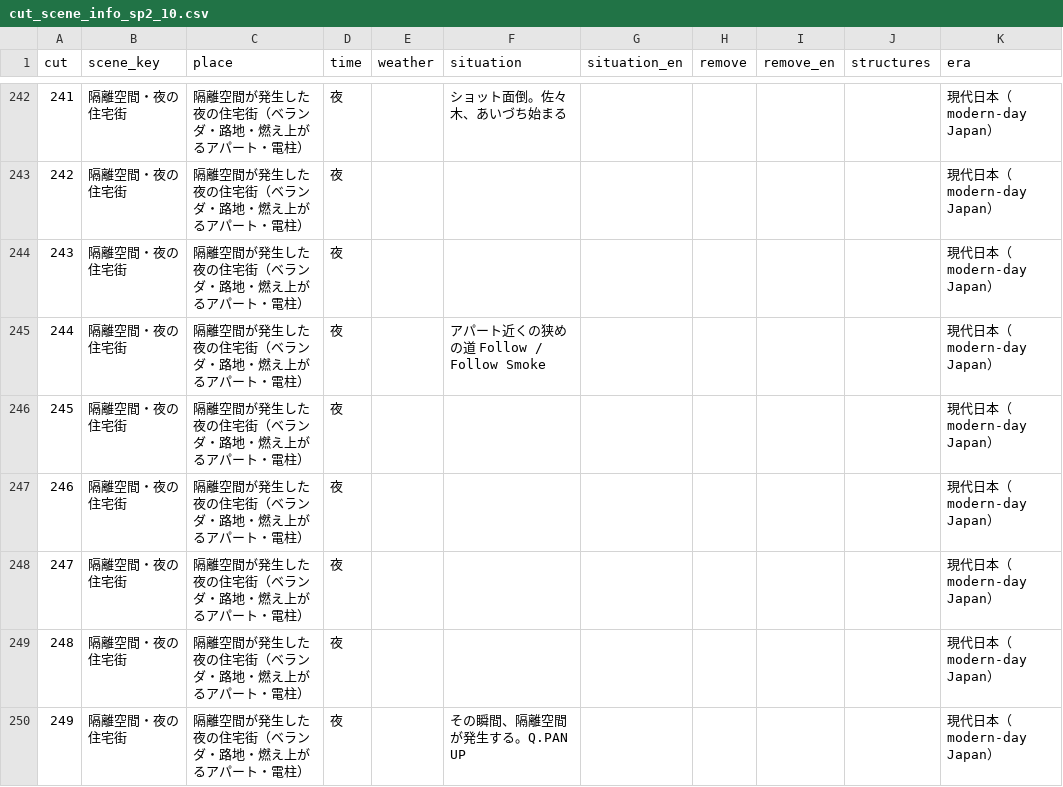
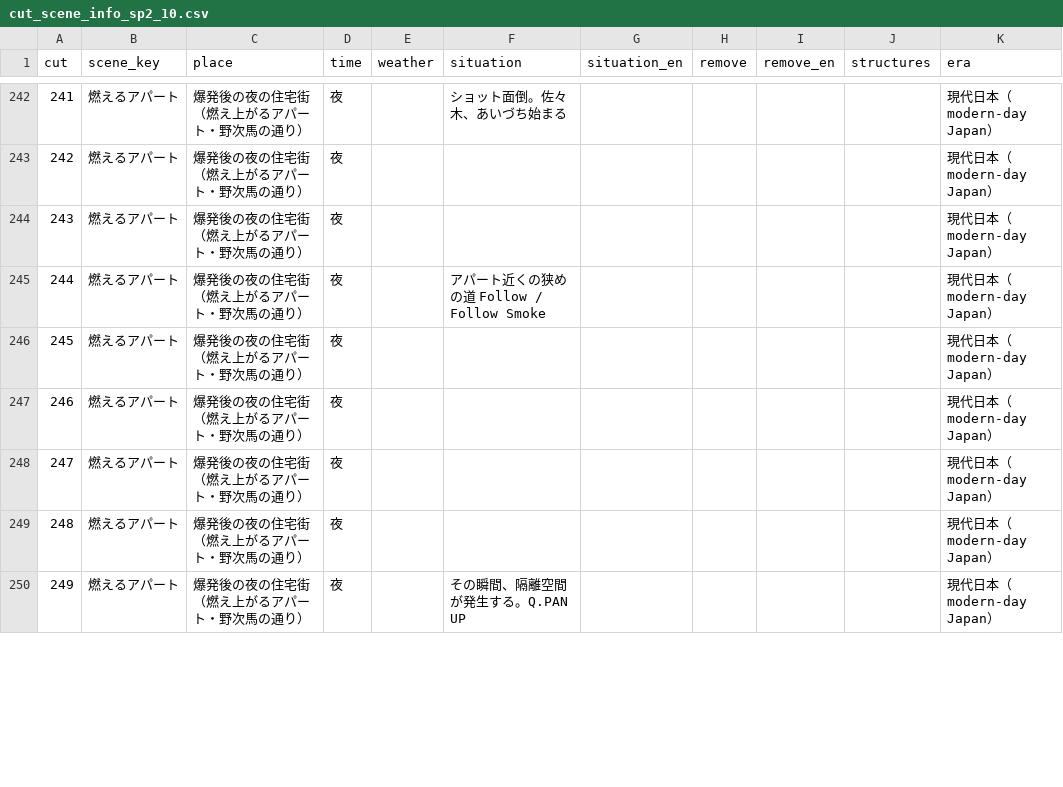
Before and after one commit to RAIdq222/kazuki-workspace, a CSV file: runs/cut_scene_info_sp2_10.csv, drawn as a sheet; only a part is shown, gaps mark what is left out; the diff covers the shown part only; the diff names each change by its address in the sheet, - before the commit and + after, or states it on an @@ line.

```diff
--- a/runs/cut_scene_info_sp2_10.csv
+++ b/runs/cut_scene_info_sp2_10.csv
-B242:B250 (scene_key): 隔離空間・夜の住宅街
+B242:B250 (scene_key): 燃えるアパート
-C242:C250 (place): 隔離空間が発生した夜の住宅街（ベランダ・路地・燃え上がるアパート・電柱）
+C242:C250 (place): 爆発後の夜の住宅街（燃え上がるアパート・野次馬の通り）
```
Also changed, not shown: 70 edited cells elsewhere in this file, runs/scene_ranges_sp2_10.csv, 5 other files.
